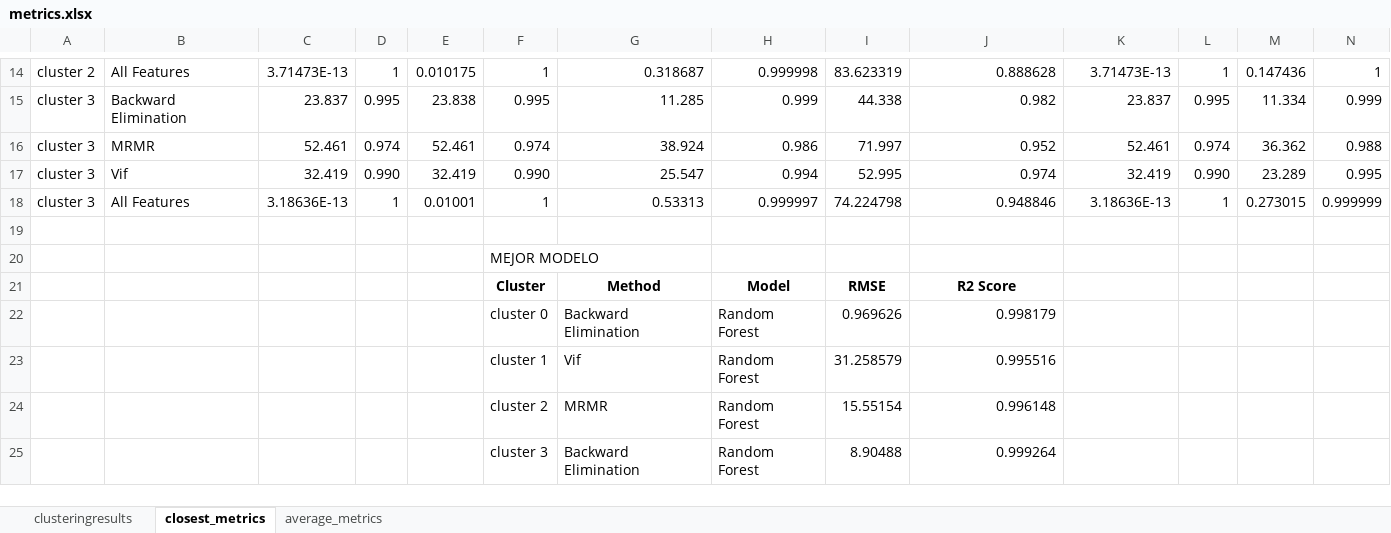
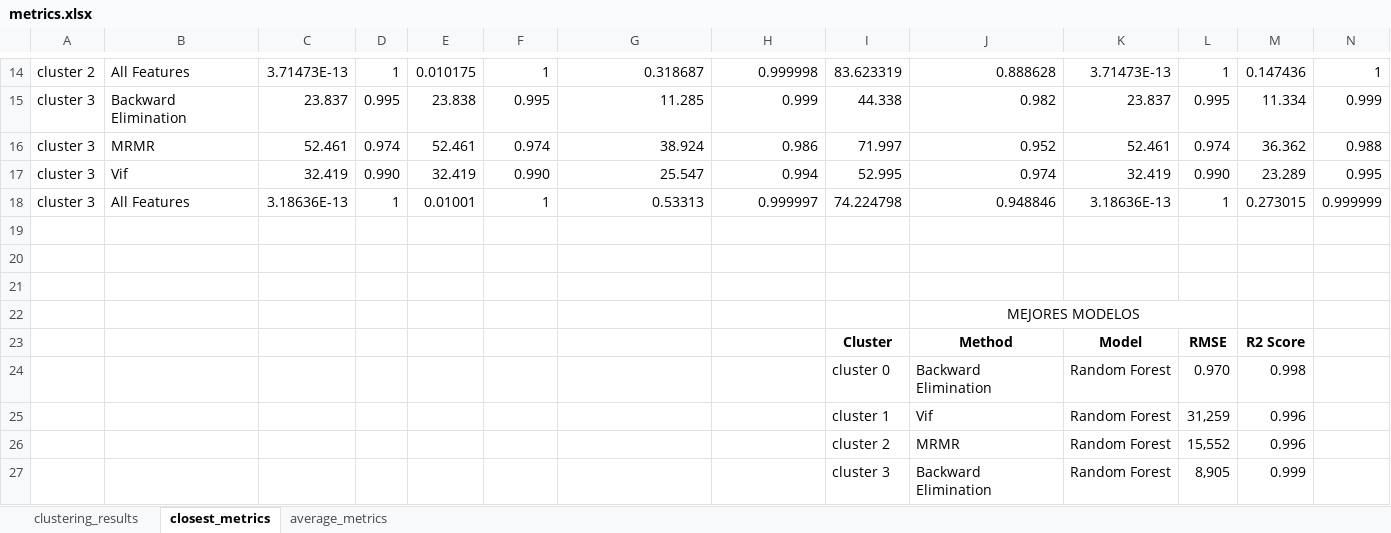
Before and after one commit to kesant/energy_consumption, an Excel workbook: docs/metrics.xlsx, sheet closest_metrics, drawn as a sheet; only a part is shown, gaps mark what is left out; values as stored, in another font and other column widths than the file's, no borders; removed rows and columns are numbered as before the commit, all else as after; rows hold the shown columns only; the diff names each change by its address in the sheet, - before the commit and + after, or states it on an @@ line.

Commit message:
se establecio los mejores modelos de regresion para los dos casos de analisis , usando la serie de tiempo mas cercana a cada centroide de cada cluster y usando la serie de tiempo promedio de cada cluster.

```diff
--- a/docs/metrics.xlsx (sheet closest_metrics)
+++ b/docs/metrics.xlsx (sheet closest_metrics)
-sheet tab: clusteringresults
+sheet tab: clustering_results
-F20: MEJOR MODELO
+F20: (empty)
-row 21:  |  |  |  |  | Cluster | Method | Model | RMSE | R2 Score
+row 21: (empty)
-row 22:  |  |  |  |  | cluster 0 | Backward Elimination | Random Forest | 0.969626 | 0.998179
-row 23:  |  |  |  |  | cluster 1 | Vif | Random Forest | 31.258579 | 0.995516
-row 24:  |  |  |  |  | cluster 2 | MRMR | Random Forest | 15.55154 | 0.996148
-row 25:  |  |  |  |  | cluster 3 | Backward Elimination | Random Forest | 8.90488 | 0.999264
+row 22:  |  |  |  |  |  |  |  |  | MEJORES MODELOS
+row 23:  |  |  |  |  |  |  |  | Cluster | Method | Model | RMSE | R2 Score
+row 24:  |  |  |  |  |  |  |  | cluster 0 | Backward Elimination | Random Forest | 0.970 | 0.998
+row 25:  |  |  |  |  |  |  |  | cluster 1 | Vif | Random Forest | 31,259 | 0.996
+row 26:  |  |  |  |  |  |  |  | cluster 2 | MRMR | Random Forest | 15,552 | 0.996
+row 27:  |  |  |  |  |  |  |  | cluster 3 | Backward Elimination | Random Forest | 8,905 | 0.999
```
Also changed, not shown: sheet average_metrics, 1 other file.
